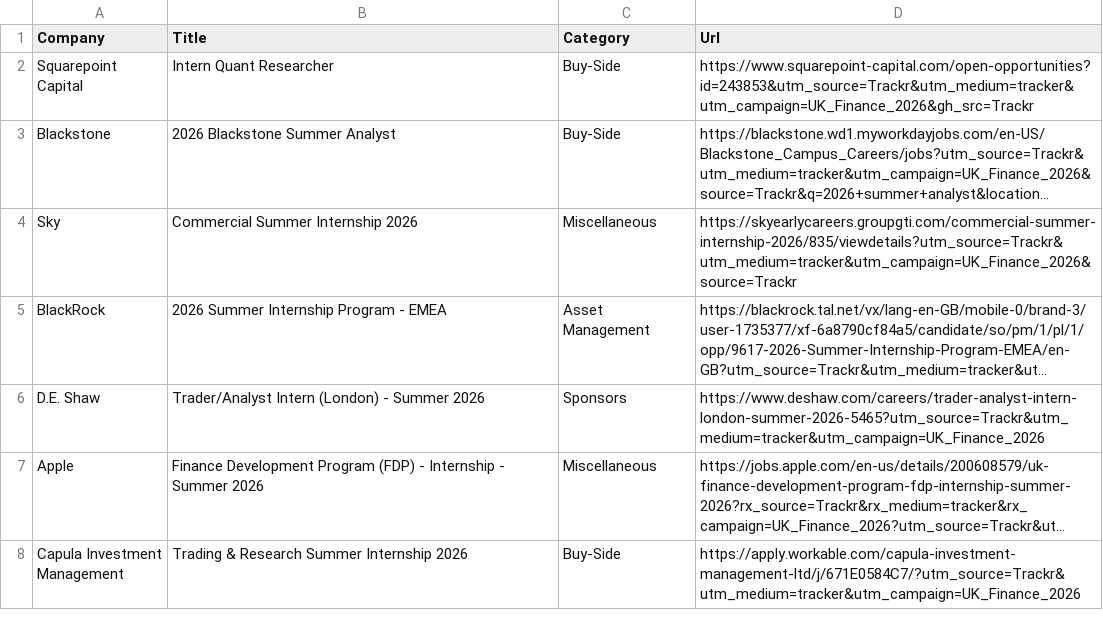
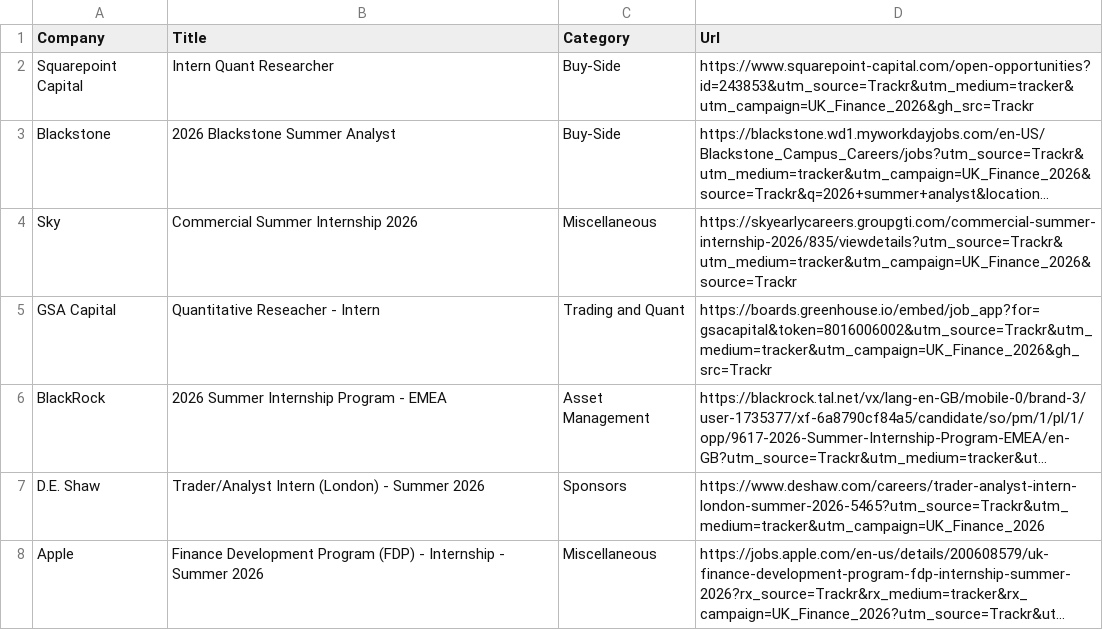
Before and after one commit to ludovicstvys/SummerIntern, a CSV file: processus_ouverts.csv, drawn as a sheet; only a part is shown; the shorter side is filled out with more unchanged rows; long unchanged cells end in …; the diff names each change by its address in the sheet, - before the commit and + after, or states it on an @@ line.

```diff
--- a/processus_ouverts.csv
+++ b/processus_ouverts.csv
+row 5: GSA Capital | Quantitative Reseacher - Intern | Trading and Quant | https://boards.greenhouse.io/embed/job_app?for=gsacapital&token=8016006002&utm_source=Trackr&utm_medium=tracker&utm_campaign=UK_Finance_2026&gh_src=Trackr
```
